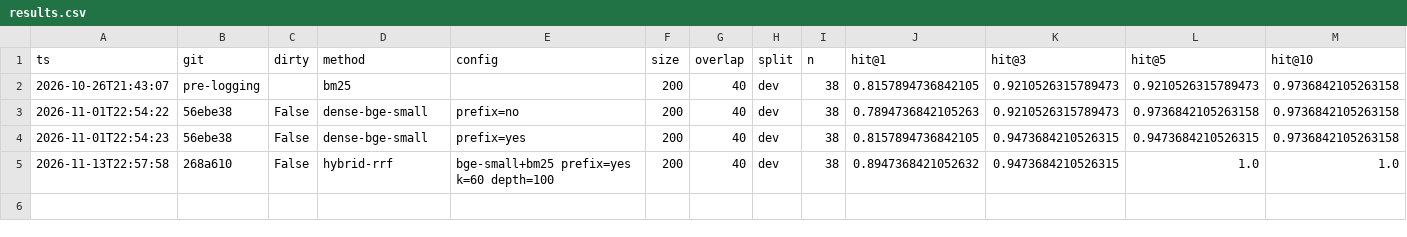
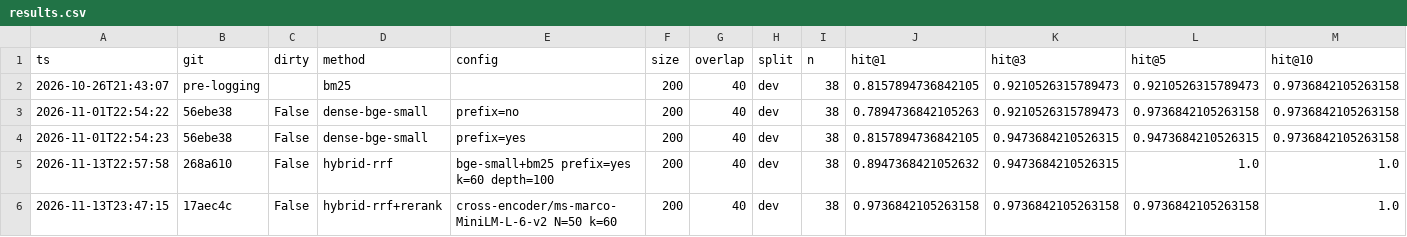
Before and after one commit to DanielMilian/cordis-rag-2020, a CSV file: results/results.csv, drawn as a sheet; only a part is shown; rows hold the shown columns only; the diff names each change by its address in the sheet, - before the commit and + after, or states it on an @@ line.

Commit message:
results: hybrid+rerank dev row

```diff
--- a/results/results.csv
+++ b/results/results.csv
+row 6: 2026-11-13T23:47:15 | 17aec4c | False | hybrid-rrf+rerank | cross-encoder/ms-marco-MiniLM-L-6-v2 N=50 k=60 | 200 | 40 | dev | 38 | 0.9736842105263158 | 0.9736842105263158 | 0.9736842105263158 | 1.0
```
